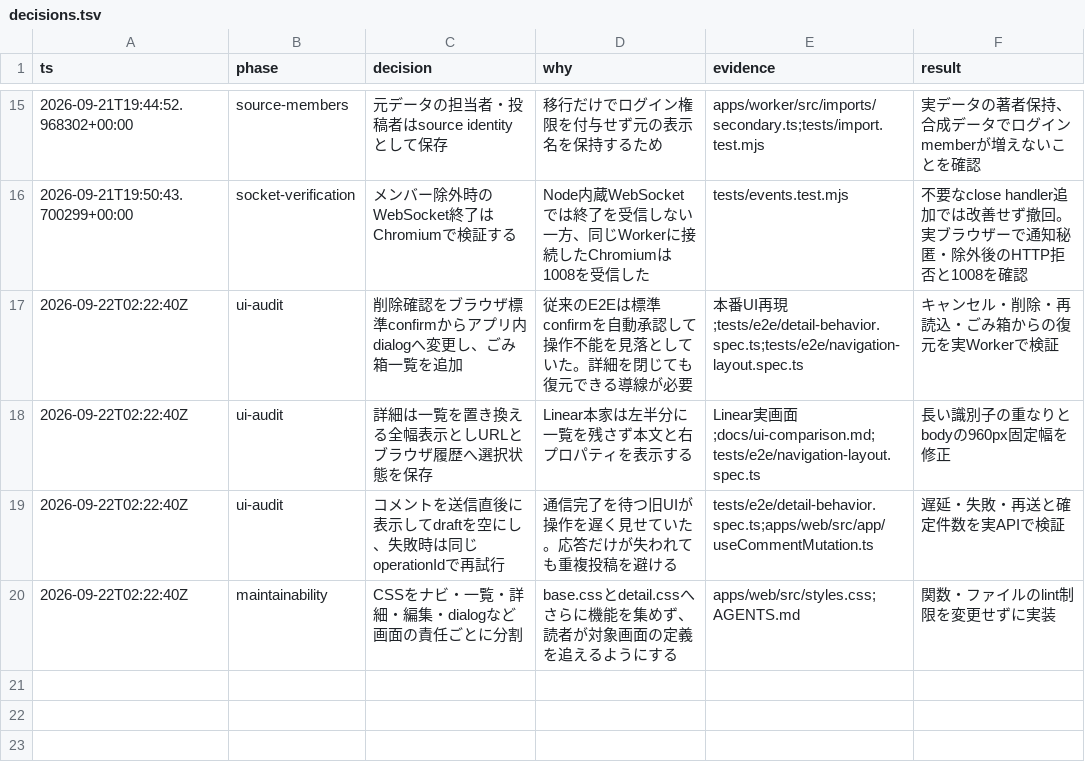
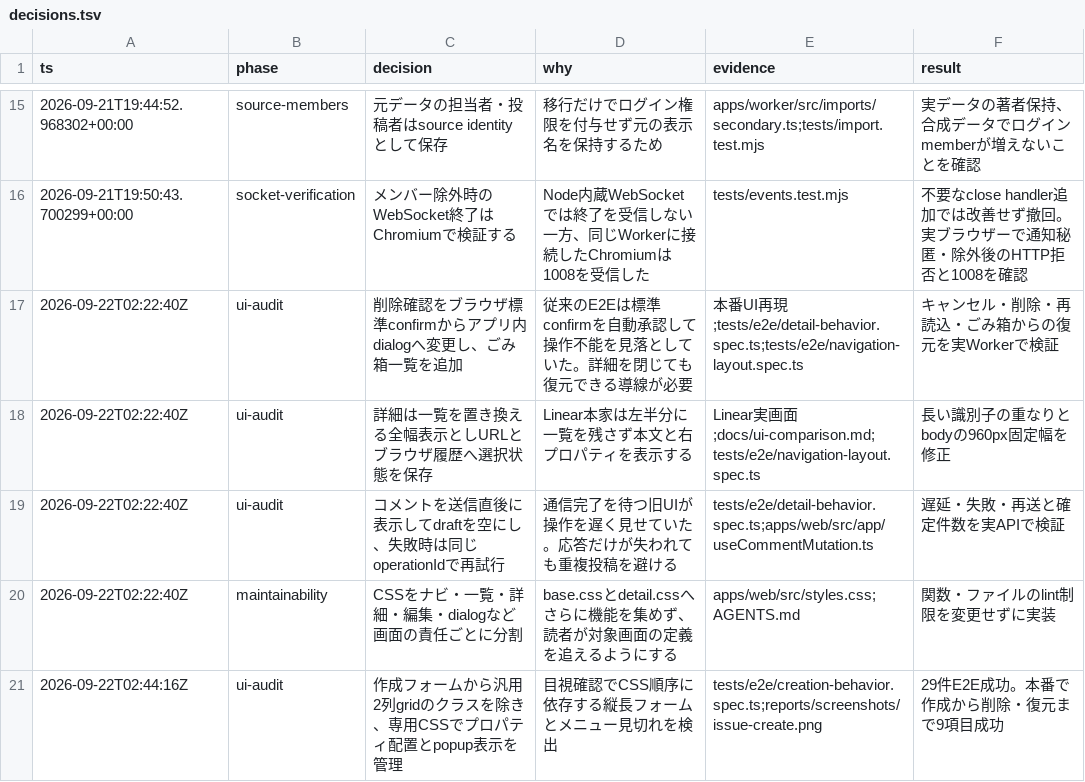
Before and after one commit to kzmszk/linear_clone, a TSV file: docs/decisions.tsv, drawn as a sheet; only a part is shown, gaps mark what is left out.

Commit message:
docs: record UI audit and authenticated production verification

```diff
--- a/docs/decisions.tsv
+++ b/docs/decisions.tsv
@@ -20 +20,2 @@ ts	phase	decision	why	evidence	result
 2026-09-22T02:22:40Z	maintainability	CSSをナビ・一覧・詳細・編集・dialogなど画面の責任ごとに分割	base.cssとdetail.cssへさらに機能を集めず、読者が対象画面の定義を追えるようにする	apps/web/src/styles.css;AGENTS.md	関数・ファイルのlint制限を変更せずに実装
+2026-09-22T02:44:16Z	ui-audit	作成フォームから汎用2列gridのクラスを除き、専用CSSでプロパティ配置とpopup表示を管理	目視確認でCSS順序に依存する縦長フォームとメニュー見切れを検出	tests/e2e/creation-behavior.spec.ts;reports/screenshots/issue-create.png	29件E2E成功。本番で作成から削除・復元まで9項目成功
```
Also changed, not shown: 7 other files.
